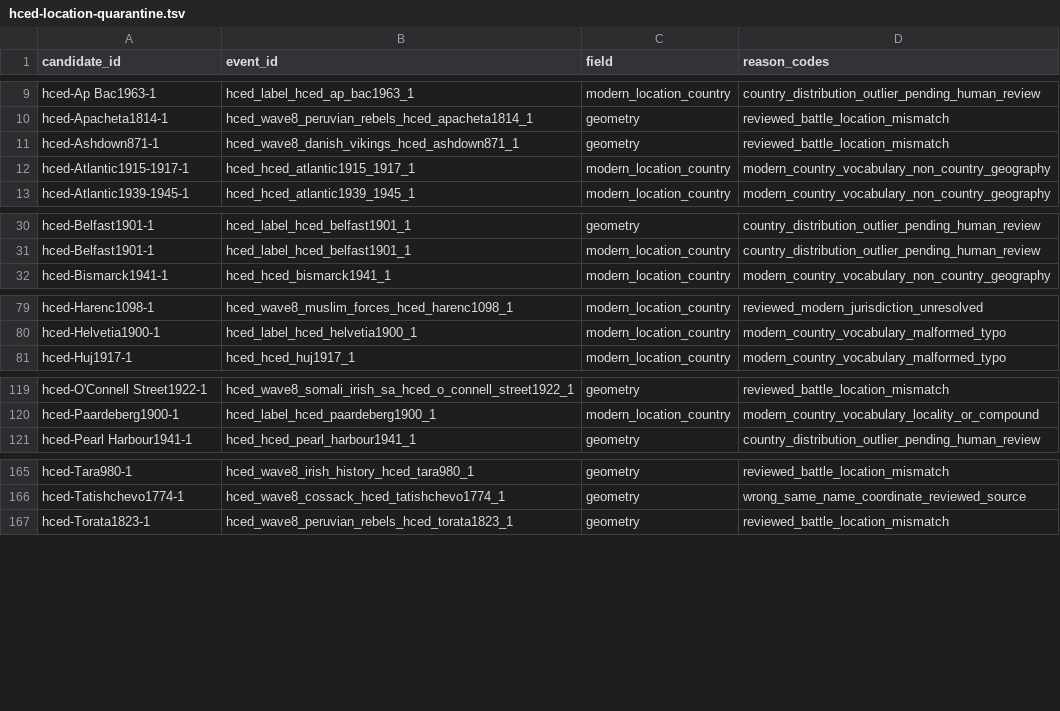
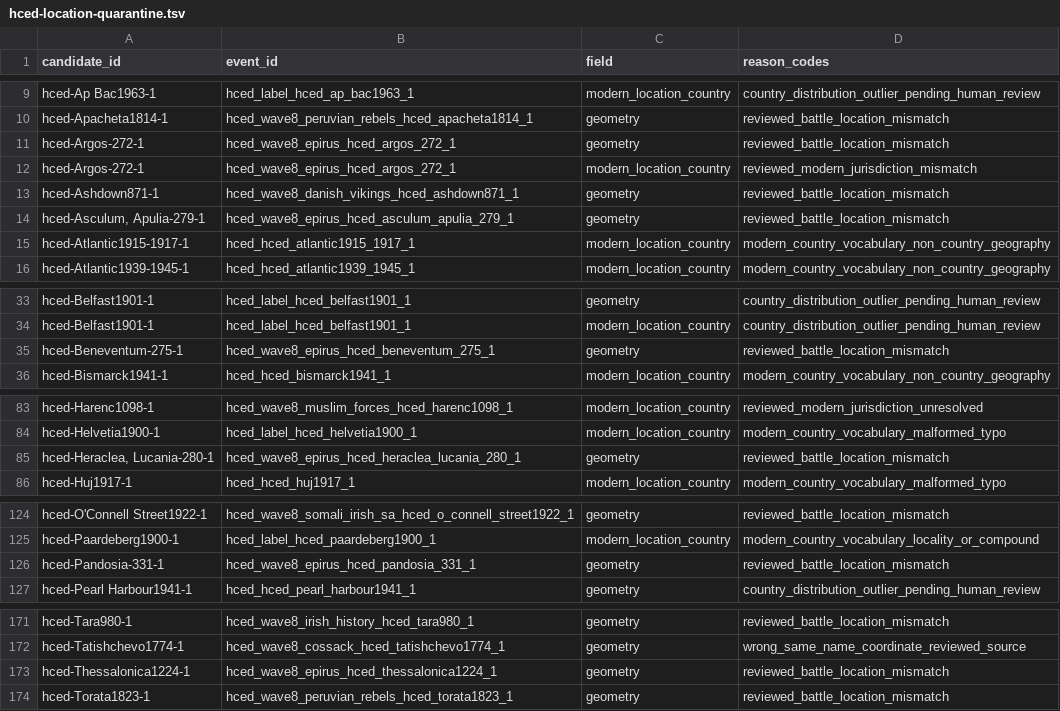
Before and after one commit to TylerJForstrom/Military-ELO-System, a TSV file: data/policy/hced-location-quarantine.tsv, drawn as a sheet; only a part is shown, gaps mark what is left out; the diff names each change by its address in the sheet, - before the commit and + after, or states it on an @@ line.

Commit message:
Promote audited Epirus campaigns

```diff
--- a/data/policy/hced-location-quarantine.tsv
+++ b/data/policy/hced-location-quarantine.tsv
+row 11: hced-Argos-272-1 | hced_wave8_epirus_hced_argos_272_1 | geometry | reviewed_battle_location_mismatch
+row 12: hced-Argos-272-1 | hced_wave8_epirus_hced_argos_272_1 | modern_location_country | reviewed_modern_jurisdiction_mismatch
+row 14: hced-Asculum, Apulia-279-1 | hced_wave8_epirus_hced_asculum_apulia_279_1 | geometry | reviewed_battle_location_mismatch
+row 35: hced-Beneventum-275-1 | hced_wave8_epirus_hced_beneventum_275_1 | geometry | reviewed_battle_location_mismatch
+row 85: hced-Heraclea, Lucania-280-1 | hced_wave8_epirus_hced_heraclea_lucania_280_1 | geometry | reviewed_battle_location_mismatch
+row 126: hced-Pandosia-331-1 | hced_wave8_epirus_hced_pandosia_331_1 | geometry | reviewed_battle_location_mismatch
+row 173: hced-Thessalonica1224-1 | hced_wave8_epirus_hced_thessalonica1224_1 | geometry | reviewed_battle_location_mismatch
```
Also changed, not shown: 7 other files.
